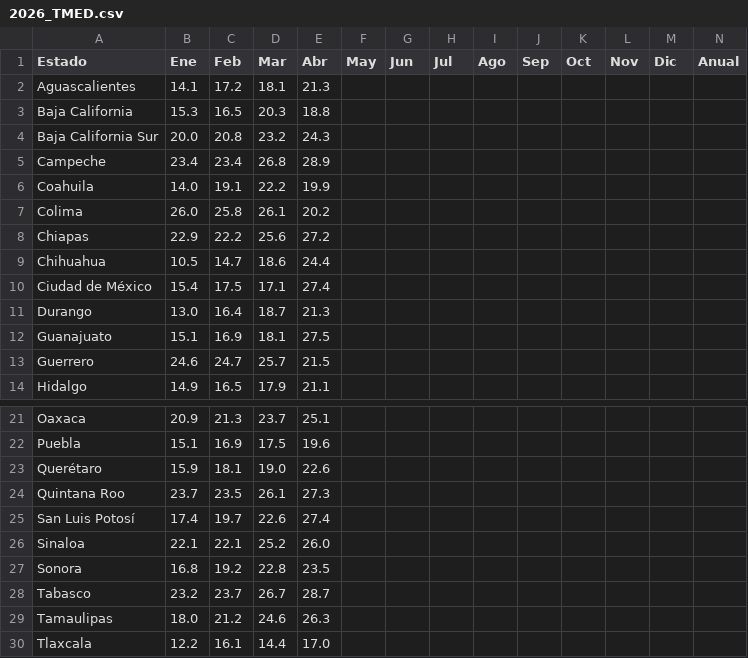
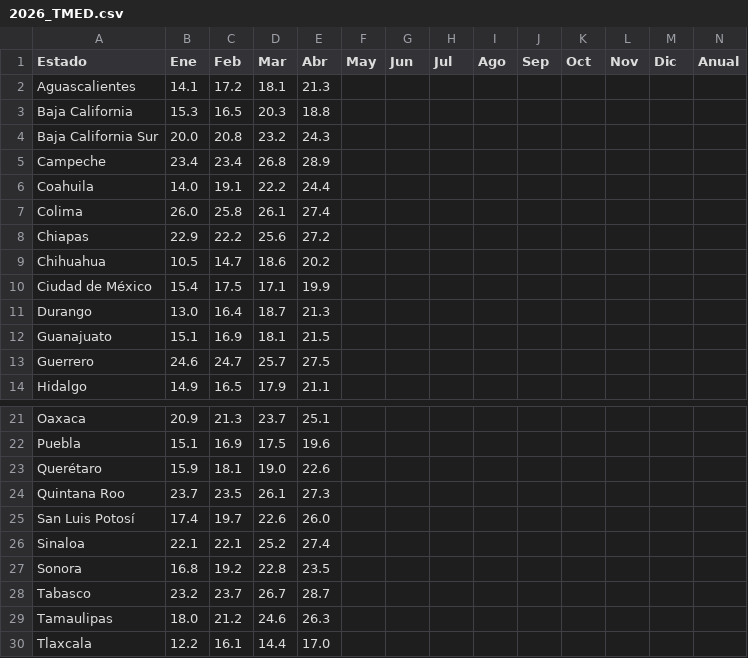
Before and after one commit to lapanquecita/climatologia, a CSV file: csv/2026_TMED.csv, drawn as a sheet; only a part is shown, gaps mark what is left out.

```diff
--- a/csv/2026_TMED.csv
+++ b/csv/2026_TMED.csv
@@ -5,10 +5,10 @@ Baja California Sur,20.0,20.8,23.2,24.3,,,,,,,,,
 Campeche,23.4,23.4,26.8,28.9,,,,,,,,,
-Coahuila,14.0,19.1,22.2,19.9,,,,,,,,,
-Colima,26.0,25.8,26.1,20.2,,,,,,,,,
+Coahuila,14.0,19.1,22.2,24.4,,,,,,,,,
+Colima,26.0,25.8,26.1,27.4,,,,,,,,,
 Chiapas,22.9,22.2,25.6,27.2,,,,,,,,,
-Chihuahua,10.5,14.7,18.6,24.4,,,,,,,,,
-Ciudad de México,15.4,17.5,17.1,27.4,,,,,,,,,
+Chihuahua,10.5,14.7,18.6,20.2,,,,,,,,,
+Ciudad de México,15.4,17.5,17.1,19.9,,,,,,,,,
 Durango,13.0,16.4,18.7,21.3,,,,,,,,,
-Guanajuato,15.1,16.9,18.1,27.5,,,,,,,,,
-Guerrero,24.6,24.7,25.7,21.5,,,,,,,,,
+Guanajuato,15.1,16.9,18.1,21.5,,,,,,,,,
+Guerrero,24.6,24.7,25.7,27.5,,,,,,,,,
 Hidalgo,14.9,16.5,17.9,21.1,,,,,,,,,
@@ -24,4 +24,4 @@ Querétaro,15.9,18.1,19.0,22.6,,,,,,,,,
 Quintana Roo,23.7,23.5,26.1,27.3,,,,,,,,,
-San Luis Potosí,17.4,19.7,22.6,27.4,,,,,,,,,
-Sinaloa,22.1,22.1,25.2,26.0,,,,,,,,,
+San Luis Potosí,17.4,19.7,22.6,26.0,,,,,,,,,
+Sinaloa,22.1,22.1,25.2,27.4,,,,,,,,,
 Sonora,16.8,19.2,22.8,23.5,,,,,,,,,
```
Also changed, not shown: csv/2026_TMAX.csv, csv/2026_TMIN.csv, 8 other files.
